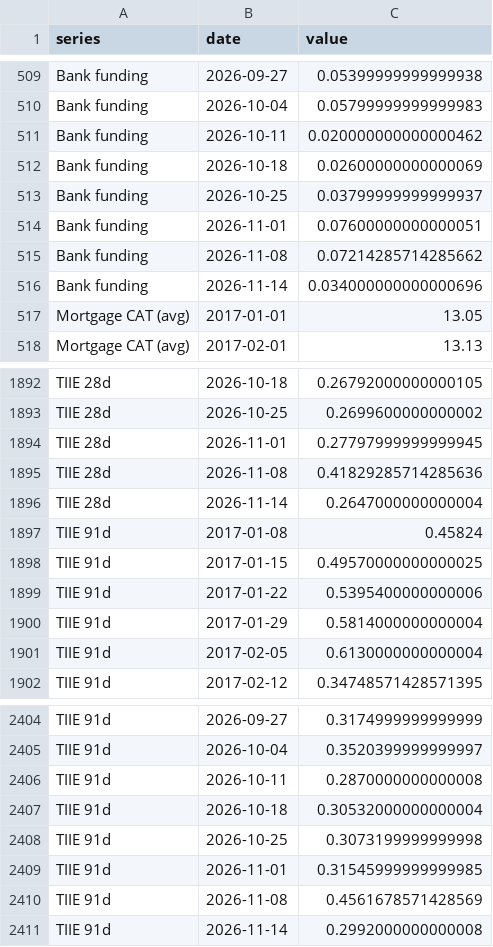
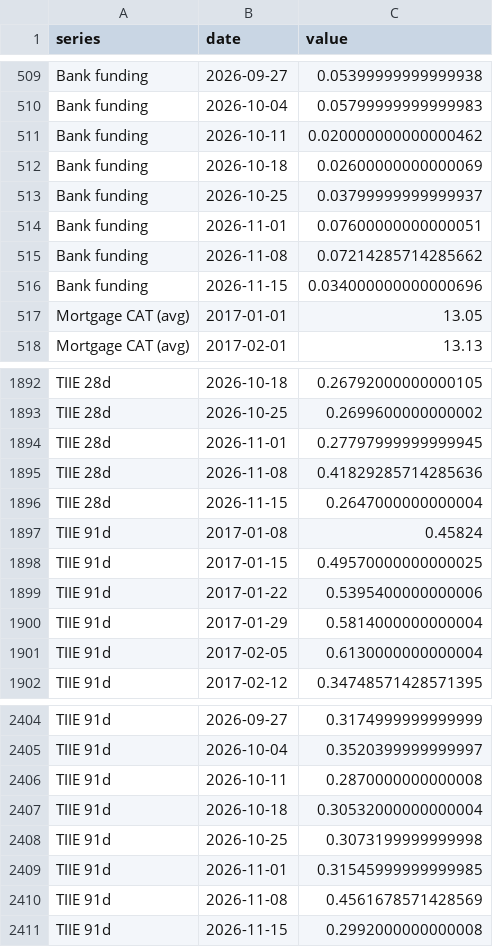
Before and after one commit to adentler1/MonitoringMexico, a CSV file: feed/nonfinanciallending.csv, drawn as a sheet; only a part is shown, gaps mark what is left out.

Commit message:
Update feed/nonfinanciallending.csv - 2026-11-15

```diff
--- a/feed/nonfinanciallending.csv
+++ b/feed/nonfinanciallending.csv
@@ -515,3 +515,3 @@ Bank funding,2026-11-01,0.07600000000000051
 Bank funding,2026-11-08,0.07214285714285662
-Bank funding,2026-11-14,0.034000000000000696
+Bank funding,2026-11-15,0.034000000000000696
 Mortgage CAT (avg),2017-01-01,13.05
@@ -1895,3 +1895,3 @@ TIIE 28d,2026-11-01,0.27797999999999945
 TIIE 28d,2026-11-08,0.41829285714285636
-TIIE 28d,2026-11-14,0.2647000000000004
+TIIE 28d,2026-11-15,0.2647000000000004
 TIIE 91d,2017-01-08,0.45824
@@ -2410,2 +2410,2 @@ TIIE 91d,2026-11-01,0.31545999999999985
 TIIE 91d,2026-11-08,0.4561678571428569
-TIIE 91d,2026-11-14,0.2992000000000008
+TIIE 91d,2026-11-15,0.2992000000000008
```
